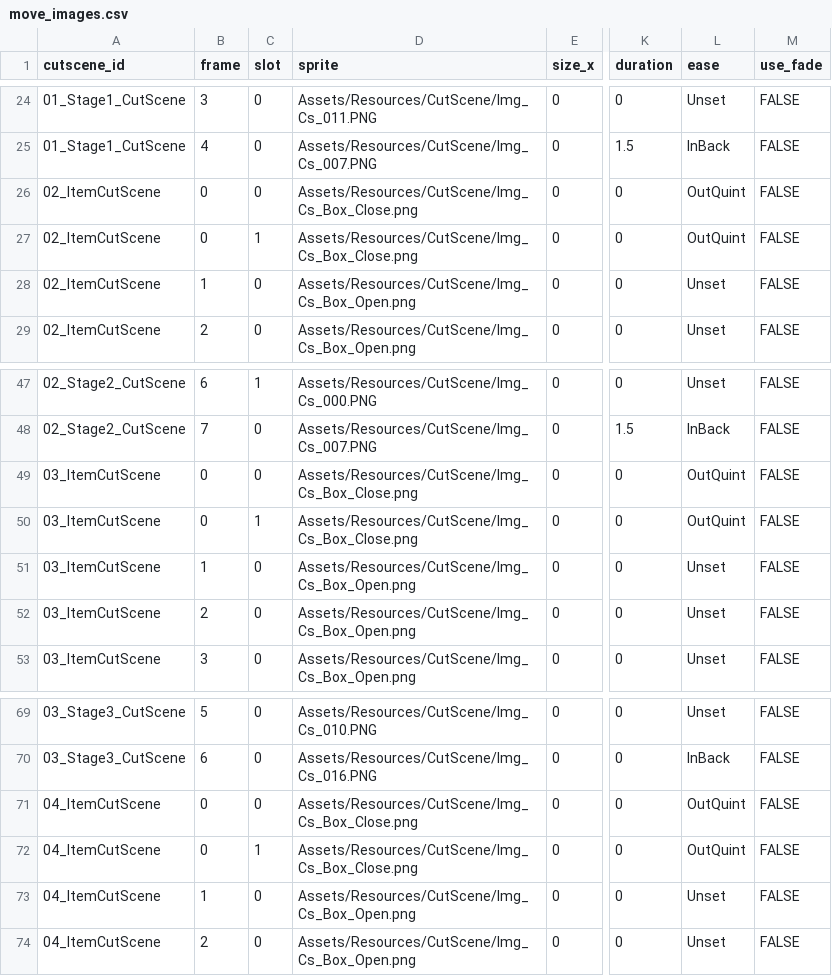
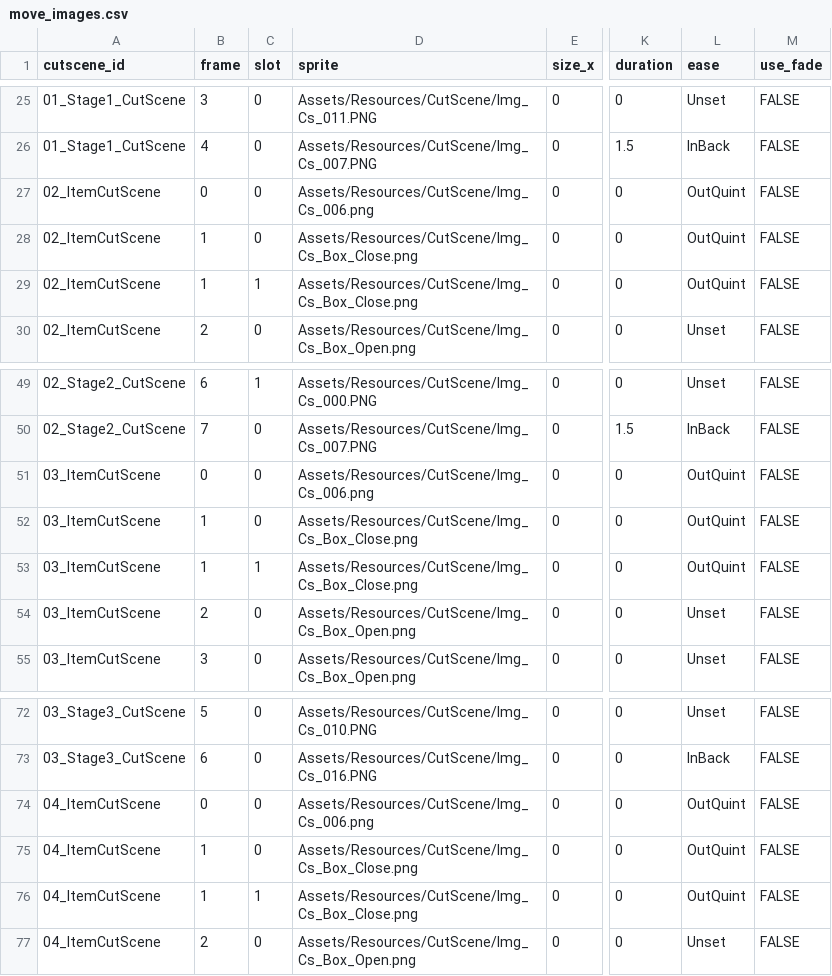
Before and after one commit to lodestar123/INXP_UNIJAM2026, a CSV file: Assets/Datas/CutScene/Csv/move_images.csv, drawn as a sheet; only a part is shown, gaps mark what is left out; addresses are those after the commit; the diff covers the shown part only; the diff names each change by its address in the sheet, - before the commit and + after, or states it on an @@ line.

```diff
--- a/Assets/Datas/CutScene/Csv/move_images.csv
+++ b/Assets/Datas/CutScene/Csv/move_images.csv
-D27 (sprite): Assets/Resources/CutScene/Img_Cs_Box_Close.png
+D27 (sprite): Assets/Resources/CutScene/Img_Cs_006.png
-B28 (frame): 0
+B28 (frame): 1
-C28 (slot): 1
+C28 (slot): 0
-C29 (slot): 0
+C29 (slot): 1
-D29 (sprite): Assets/Resources/CutScene/Img_Cs_Box_Open.png
+D29 (sprite): Assets/Resources/CutScene/Img_Cs_Box_Close.png
-L29 (ease): Unset
+L29 (ease): OutQuint
-D51 (sprite): Assets/Resources/CutScene/Img_Cs_Box_Close.png
+D51 (sprite): Assets/Resources/CutScene/Img_Cs_006.png
-B52 (frame): 0
+B52 (frame): 1
-C52 (slot): 1
+C52 (slot): 0
-C53 (slot): 0
+C53 (slot): 1
-D53 (sprite): Assets/Resources/CutScene/Img_Cs_Box_Open.png
+D53 (sprite): Assets/Resources/CutScene/Img_Cs_Box_Close.png
-L53 (ease): Unset
+L53 (ease): OutQuint
-D74 (sprite): Assets/Resources/CutScene/Img_Cs_Box_Close.png
+D74 (sprite): Assets/Resources/CutScene/Img_Cs_006.png
-B75 (frame): 0
+B75 (frame): 1
-C75 (slot): 1
+C75 (slot): 0
-C76 (slot): 0
+C76 (slot): 1
-D76 (sprite): Assets/Resources/CutScene/Img_Cs_Box_Open.png
+D76 (sprite): Assets/Resources/CutScene/Img_Cs_Box_Close.png
-L76 (ease): Unset
+L76 (ease): OutQuint
```
Also changed, not shown: 4 added rows and 6 edited cells elsewhere in this file, Assets/Datas/CutScene/Csv/frames.csv, Assets/Datas/CutScene/Csv/texts.csv, 9 other files.
